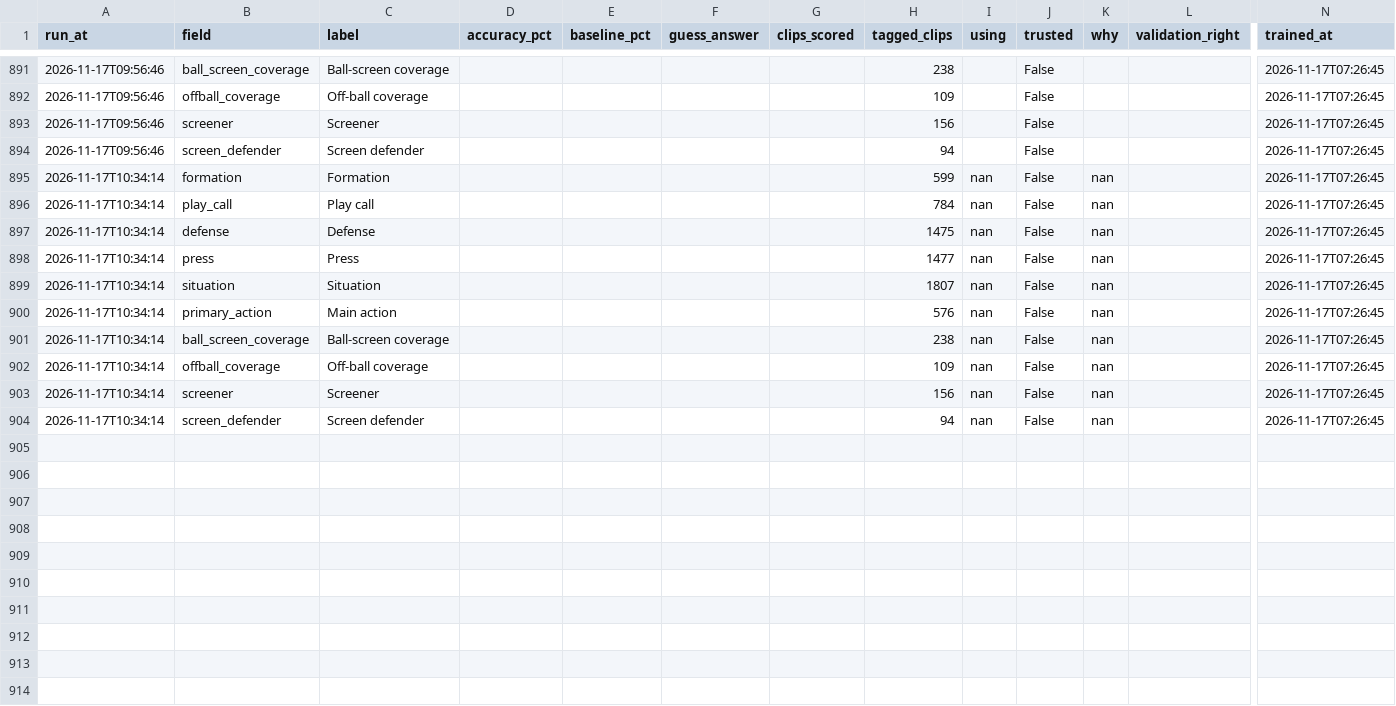
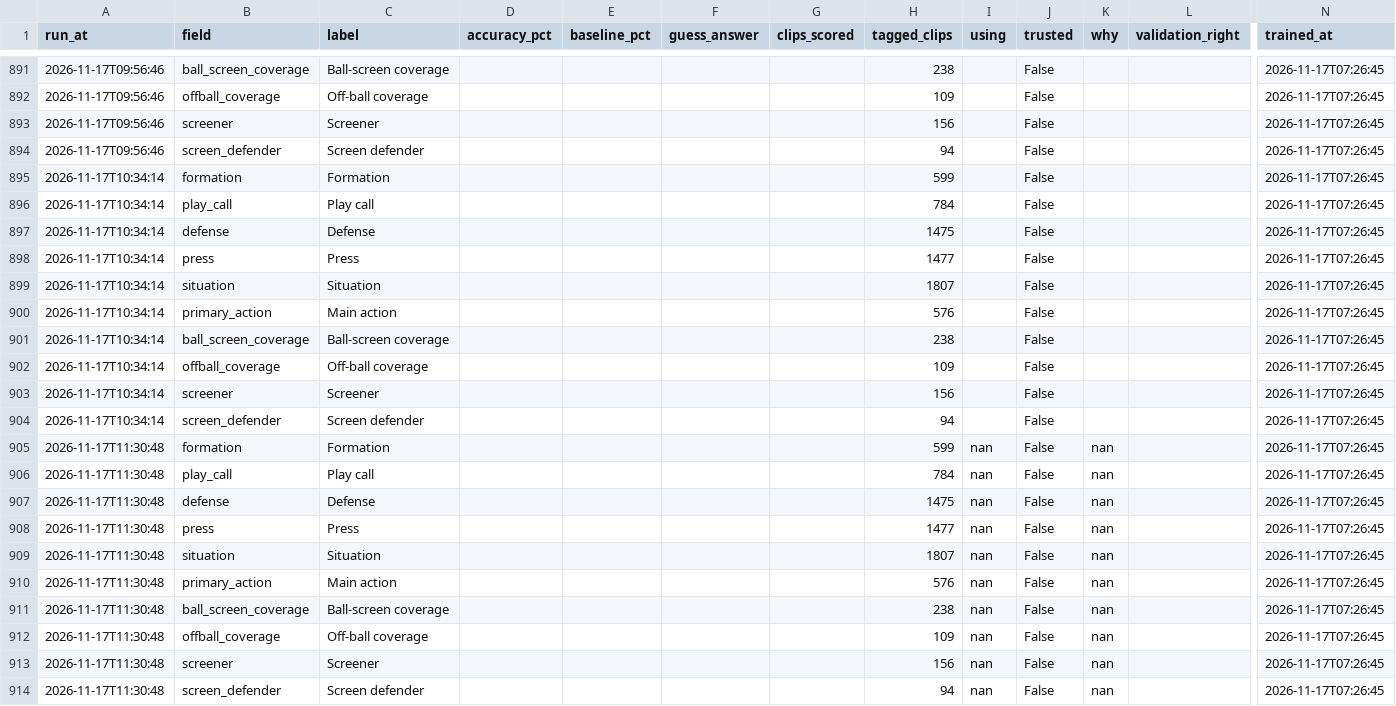
Before and after one commit to fritschcm272/uwwmensbball, a CSV file: data/uww_tag_model_history.csv, drawn as a sheet; only a part is shown, gaps mark what is left out; addresses are those after the commit; rows hold the shown columns only; the diff names each change by its address in the sheet, - before the commit and + after, or states it on an @@ line.

```diff
--- a/data/uww_tag_model_history.csv
+++ b/data/uww_tag_model_history.csv
+row 895: 2026-11-17T10:34:14 | formation | Formation |  |  |  |  | 599 |  | False |  |  | 2026-11-17T07:26:45
+row 896: 2026-11-17T10:34:14 | play_call | Play call |  |  |  |  | 784 |  | False |  |  | 2026-11-17T07:26:45
+row 897: 2026-11-17T10:34:14 | defense | Defense |  |  |  |  | 1475 |  | False |  |  | 2026-11-17T07:26:45
+row 898: 2026-11-17T10:34:14 | press | Press |  |  |  |  | 1477 |  | False |  |  | 2026-11-17T07:26:45
+row 899: 2026-11-17T10:34:14 | situation | Situation |  |  |  |  | 1807 |  | False |  |  | 2026-11-17T07:26:45
+row 900: 2026-11-17T10:34:14 | primary_action | Main action |  |  |  |  | 576 |  | False |  |  | 2026-11-17T07:26:45
+row 901: 2026-11-17T10:34:14 | ball_screen_coverage | Ball-screen coverage |  |  |  |  | 238 |  | False |  |  | 2026-11-17T07:26:45
+row 902: 2026-11-17T10:34:14 | offball_coverage | Off-ball coverage |  |  |  |  | 109 |  | False |  |  | 2026-11-17T07:26:45
+row 903: 2026-11-17T10:34:14 | screener | Screener |  |  |  |  | 156 |  | False |  |  | 2026-11-17T07:26:45
+row 904: 2026-11-17T10:34:14 | screen_defender | Screen defender |  |  |  |  | 94 |  | False |  |  | 2026-11-17T07:26:45
-A905:A914 (run_at): 2026-11-17T10:34:14
+A905:A914 (run_at): 2026-11-17T11:30:48
```
Also changed, not shown: 10 other files.
